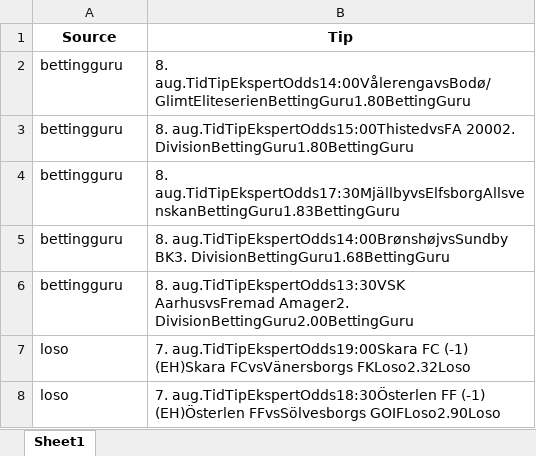
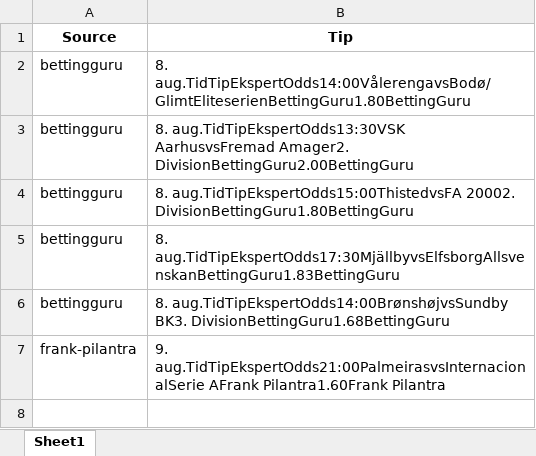
Before and after one commit to mahmad789/alerts, an Excel workbook: betting_tips.xlsx, sheet Sheet1, drawn as a sheet; values as stored, in another font and other column widths than the file's, no borders; removed rows and columns are numbered as before the commit, all else as after; the diff names each change by its address in the sheet, - before the commit and + after, or states it on an @@ line.

```diff
--- a/betting_tips.xlsx (sheet Sheet1)
+++ b/betting_tips.xlsx (sheet Sheet1)
@@ row 6 moved to row 3: bettingguru @@
-row 7: loso | 7. aug.TidTipEkspertOdds19:00Skara FC (-1) (EH)Skara FCvsVänersborgs FKLoso2.32Loso
-row 8: loso | 7. aug.TidTipEkspertOdds18:30Österlen FF (-1) (EH)Österlen FFvsSölvesborgs GOIFLoso2.90Loso
+row 7: frank-pilantra | 9. aug.TidTipEkspertOdds21:00PalmeirasvsInternacionalSerie AFrank Pilantra1.60Frank Pilantra
```
